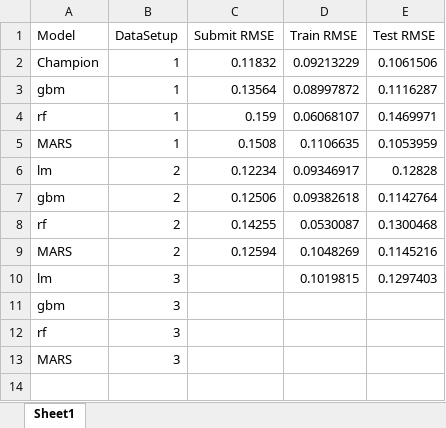
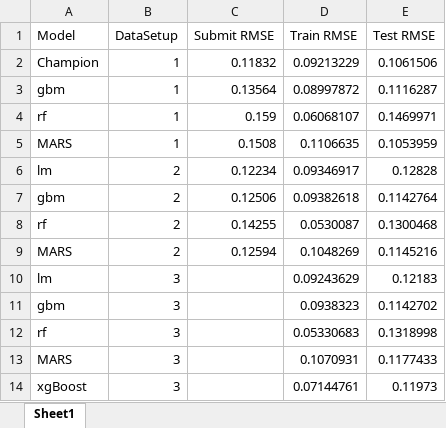
Before and after one commit to lecroc/HousePrices, an Excel workbook: PerformanceTracker.xlsx, sheet Sheet1, drawn as a sheet; values as stored, in another font and other column widths than the file's, no borders; the diff names each change by its address in the sheet, - before the commit and + after, or states it on an @@ line.

```diff
--- a/PerformanceTracker.xlsx (sheet Sheet1)
+++ b/PerformanceTracker.xlsx (sheet Sheet1)
-D10 (Train RMSE): 0.1019815
+D10 (Train RMSE): 0.09243629
-E10 (Test RMSE): 0.1297403
+E10 (Test RMSE): 0.12183
-D11 (Train RMSE): (empty)
+D11 (Train RMSE): 0.0938323
-E11 (Test RMSE): (empty)
+E11 (Test RMSE): 0.1142702
-D12 (Train RMSE): (empty)
+D12 (Train RMSE): 0.05330683
-E12 (Test RMSE): (empty)
+E12 (Test RMSE): 0.1318998
-D13 (Train RMSE): (empty)
+D13 (Train RMSE): 0.1070931
-E13 (Test RMSE): (empty)
+E13 (Test RMSE): 0.1177433
+row 14: xgBoost | 3 |  | 0.07144761 | 0.11973
```
Also changed, not shown: 11 other files.
